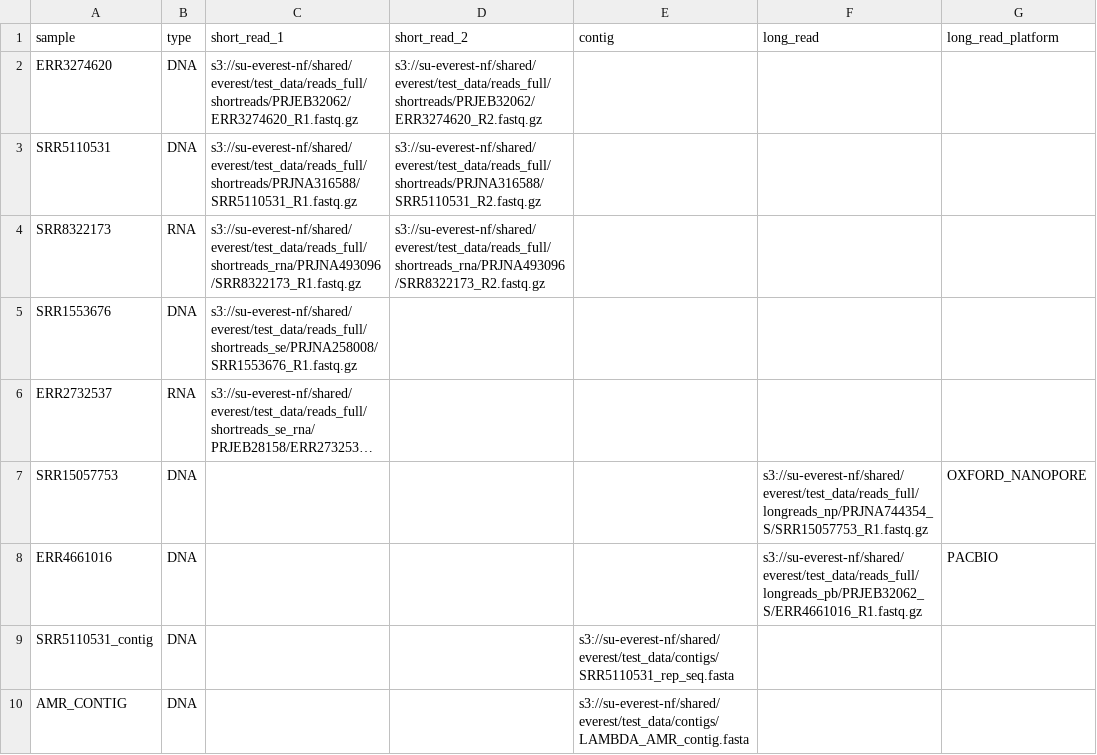
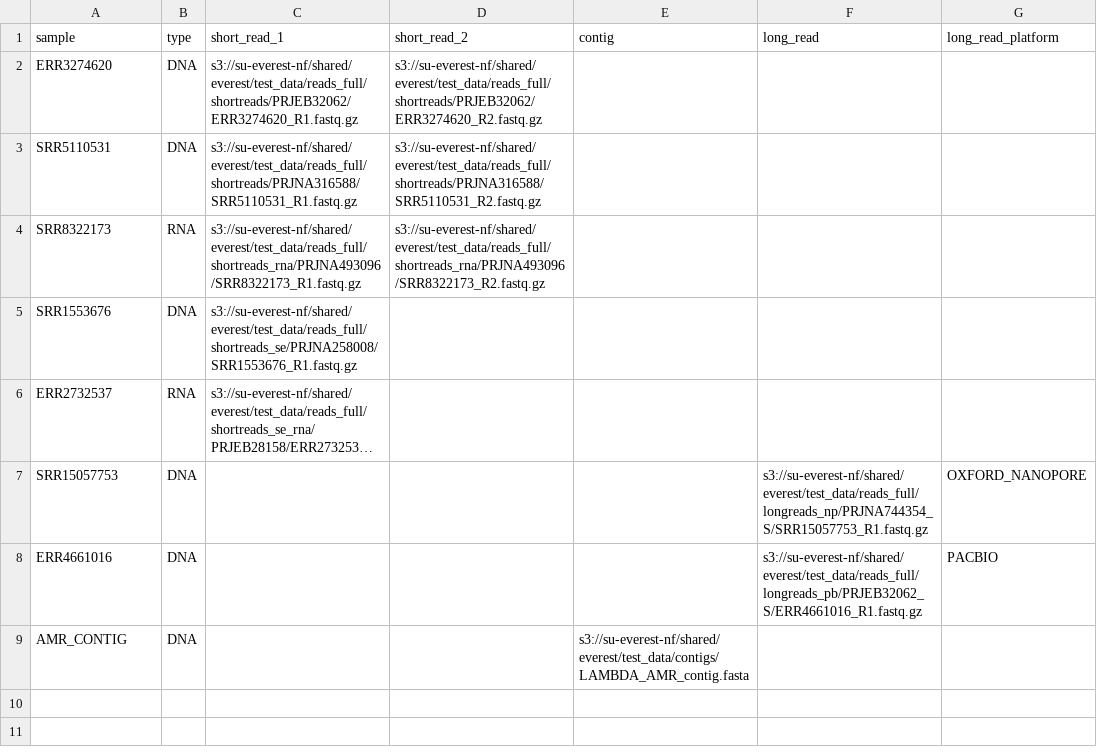
Before and after one commit to agudeloromero/everest_nf, a CSV file: assets/test_samplesheets/cohort_full.csv, drawn as a sheet; long unchanged cells end in …; the diff names each change by its address in the sheet, - before the commit and + after, or states it on an @@ line.

Commit message:
fix: skip samples with no contigs instead of failing the run; run cohort staging as a cluster job
CLEANING_CONTIGS_WF: a sample whose contigs are all below the SEQKIT_FILTER cut-off
(-m 5000) produced an empty FASTA; CheckV aborted ("input FASTA file is empty"), the
module's sed then failed, and that one task failure terminated the whole cohort_full run
(patricia-1794069396). Empty length-filtered FASTAs are now dropped before CheckV, and
empty CheckV outputs before BBMap/Abricate/Bacphlip/taxonomy, each with a warning naming
the sample.

cohort_full: drop SRR5110531_contig (one 406 bp contig, cannot pass the production
cut-off); AMR_CONTIG keeps the contig-only path covered. Runbook cut-off corrected to 5000.

stage-cohort-full.sh: POSIX sh, runnable as `abc job run` (abc >= v0.1.83) with
acacia/seedling credentials from abc secrets via --secret; verify by exact byte count
(rclone check does not take single-file paths). Adds the secret-read test job and the
scoped-key helper/policy under docs/cluster-resume/secrets/.

```diff
--- a/assets/test_samplesheets/cohort_full.csv
+++ b/assets/test_samplesheets/cohort_full.csv
-row 9: SRR5110531_contig | DNA |  |  | s3://su-everest-nf/shared/everest/test_data/contigs/SRR5110531_rep_seq.fasta
```
Also changed, not shown: 7 other files.
